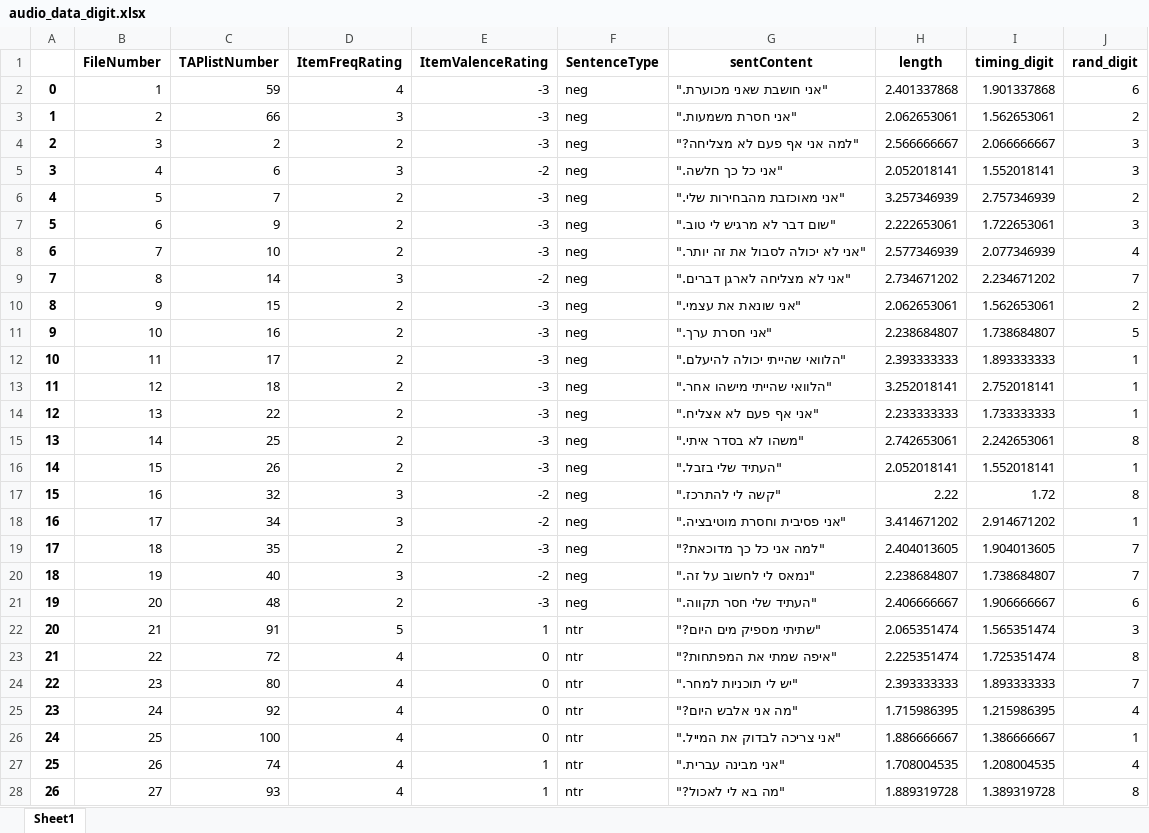
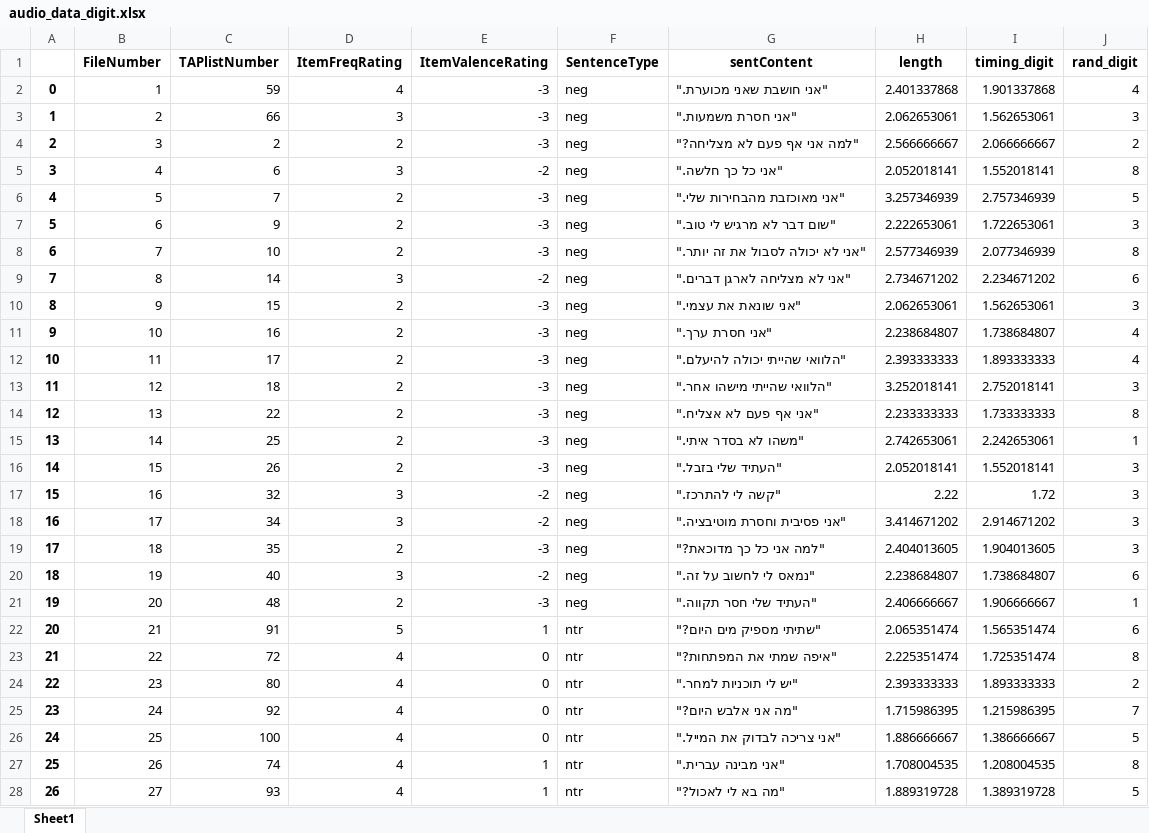
Before and after one commit to TomerOz/stp-project, an Excel workbook: Subjects/subject 1/audio_data_digit.xlsx, sheet Sheet1, drawn as a sheet; only a part is shown; values as stored, in another font and other column widths than the file's, no borders; the diff covers the shown part only; the diff names each change by its address in the sheet, - before the commit and + after, or states it on an @@ line.

```diff
--- a/Subjects/subject 1/audio_data_digit.xlsx (sheet Sheet1)
+++ b/Subjects/subject 1/audio_data_digit.xlsx (sheet Sheet1)
-J2 (rand_digit): 6
+J2 (rand_digit): 4
-J3 (rand_digit): 2
+J3 (rand_digit): 3
-J4 (rand_digit): 3
+J4 (rand_digit): 2
-J5 (rand_digit): 3
+J5 (rand_digit): 8
-J6 (rand_digit): 2
+J6 (rand_digit): 5
-J8 (rand_digit): 4
+J8 (rand_digit): 8
-J9 (rand_digit): 7
+J9 (rand_digit): 6
-J10 (rand_digit): 2
+J10 (rand_digit): 3
-J11 (rand_digit): 5
+J11 (rand_digit): 4
-J12 (rand_digit): 1
+J12 (rand_digit): 4
-J13 (rand_digit): 1
+J13 (rand_digit): 3
-J14 (rand_digit): 1
+J14 (rand_digit): 8
-J15 (rand_digit): 8
+J15 (rand_digit): 1
-J16 (rand_digit): 1
+J16 (rand_digit): 3
-J17 (rand_digit): 8
+J17 (rand_digit): 3
-J18 (rand_digit): 1
+J18 (rand_digit): 3
-J19 (rand_digit): 7
+J19 (rand_digit): 3
-J20 (rand_digit): 7
+J20 (rand_digit): 6
-J21 (rand_digit): 6
+J21 (rand_digit): 1
-J22 (rand_digit): 3
+J22 (rand_digit): 6
-J24 (rand_digit): 7
+J24 (rand_digit): 2
-J25 (rand_digit): 4
+J25 (rand_digit): 7
-J26 (rand_digit): 1
+J26 (rand_digit): 5
-J27 (rand_digit): 4
+J27 (rand_digit): 8
-J28 (rand_digit): 8
+J28 (rand_digit): 5
```
Also changed, not shown: 13 edited cells elsewhere in this sheet, 14 other files.
